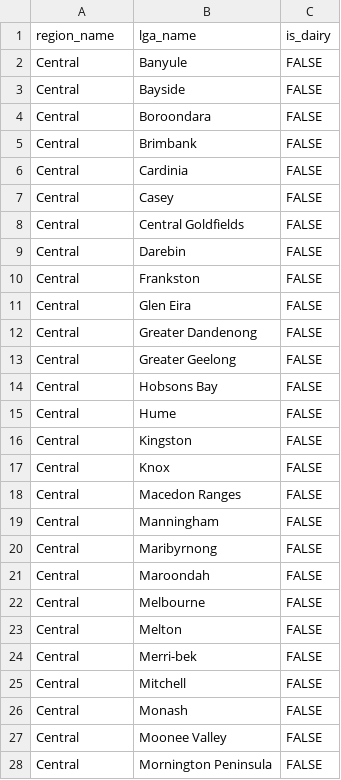
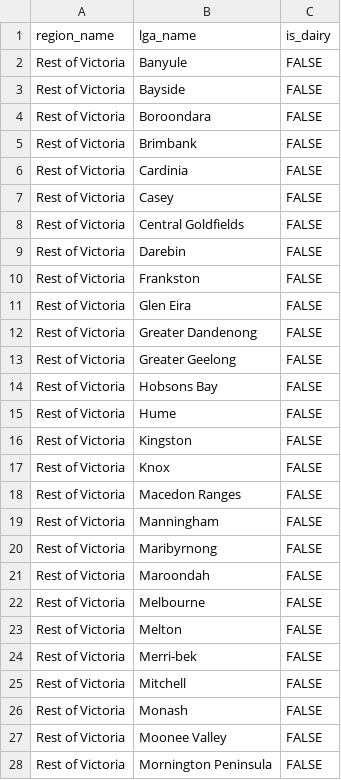
Before and after one commit to zerogetsamgow/vicdairymap, a CSV file: data-raw/dairy_regions.csv, drawn as a sheet; only a part is shown; the diff covers the shown part only.

```diff
--- a/data-raw/dairy_regions.csv
+++ b/data-raw/dairy_regions.csv
@@ -1,28 +1,28 @@
 region_name,lga_name,is_dairy
-Central,Banyule,FALSE
-Central,Bayside,FALSE
-Central,Boroondara,FALSE
-Central,Brimbank,FALSE
-Central,Cardinia,FALSE
-Central,Casey,FALSE
-Central,Central Goldfields,FALSE
-Central,Darebin,FALSE
-Central,Frankston,FALSE
-Central,Glen Eira,FALSE
-Central,Greater Dandenong,FALSE
-Central,Greater Geelong,FALSE
-Central,Hobsons Bay,FALSE
-Central,Hume,FALSE
-Central,Kingston,FALSE
-Central,Knox,FALSE
-Central,Macedon Ranges,FALSE
-Central,Manningham,FALSE
-Central,Maribyrnong,FALSE
-Central,Maroondah,FALSE
-Central,Melbourne,FALSE
-Central,Melton,FALSE
-Central,Merri-bek,FALSE
-Central,Mitchell,FALSE
-Central,Monash,FALSE
-Central,Moonee Valley,FALSE
-Central,Mornington Peninsula,FALSE
+Rest of Victoria,Banyule,FALSE
+Rest of Victoria,Bayside,FALSE
+Rest of Victoria,Boroondara,FALSE
+Rest of Victoria,Brimbank,FALSE
+Rest of Victoria,Cardinia,FALSE
+Rest of Victoria,Casey,FALSE
+Rest of Victoria,Central Goldfields,FALSE
+Rest of Victoria,Darebin,FALSE
+Rest of Victoria,Frankston,FALSE
+Rest of Victoria,Glen Eira,FALSE
+Rest of Victoria,Greater Dandenong,FALSE
+Rest of Victoria,Greater Geelong,FALSE
+Rest of Victoria,Hobsons Bay,FALSE
+Rest of Victoria,Hume,FALSE
+Rest of Victoria,Kingston,FALSE
+Rest of Victoria,Knox,FALSE
+Rest of Victoria,Macedon Ranges,FALSE
+Rest of Victoria,Manningham,FALSE
+Rest of Victoria,Maribyrnong,FALSE
+Rest of Victoria,Maroondah,FALSE
+Rest of Victoria,Melbourne,FALSE
+Rest of Victoria,Melton,FALSE
+Rest of Victoria,Merri-bek,FALSE
+Rest of Victoria,Mitchell,FALSE
+Rest of Victoria,Monash,FALSE
+Rest of Victoria,Moonee Valley,FALSE
+Rest of Victoria,Mornington Peninsula,FALSE
```
Also changed, not shown: 17 edited cells elsewhere in this file, 16 other files.
